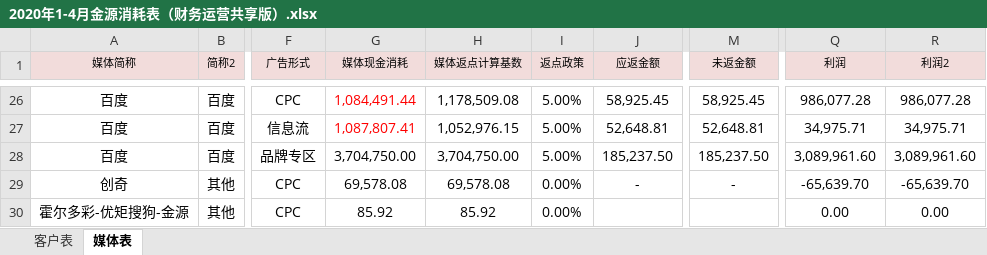
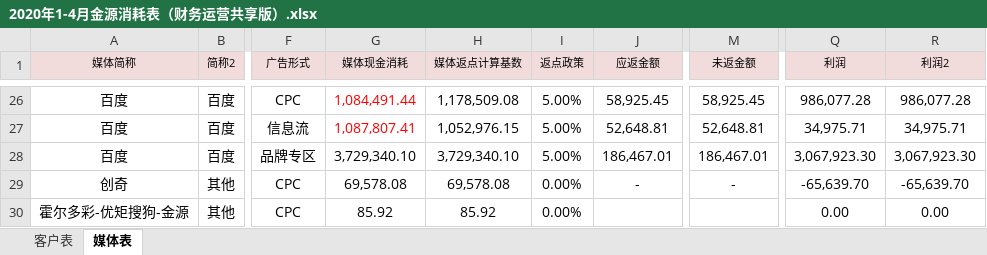
Before and after one commit to o-f-m/-, an Excel workbook: 2020年1-4月金源消耗表（财务运营共享版）.xlsx, sheet 媒体表, drawn as a sheet; only a part is shown, gaps mark what is left out; values as stored, in another font and other column widths than the file's, no borders; the diff names each change by its address in the sheet, - before the commit and + after, or states it on an @@ line.

```diff
--- a/2020年1-4月金源消耗表（财务运营共享版）.xlsx (sheet 媒体表)
+++ b/2020年1-4月金源消耗表（财务运营共享版）.xlsx (sheet 媒体表)
-G28 (媒体现金消耗): 3,704,750.00
+G28 (媒体现金消耗): 3,729,340.10
-H28 (媒体返点计算基数): 3,704,750.00
+H28 (媒体返点计算基数): 3,729,340.10
-J28 (应返金额): 185,237.50
+J28 (应返金额): 186,467.01
-M28 (未返金额): 185,237.50
+M28 (未返金额): 186,467.01
-Q28 (利润): 3,089,961.60
+Q28 (利润): 3,067,923.30
-R28 (利润2): 3,089,961.60
+R28 (利润2): 3,067,923.30
```
Also changed, not shown: sheet 客户表.
